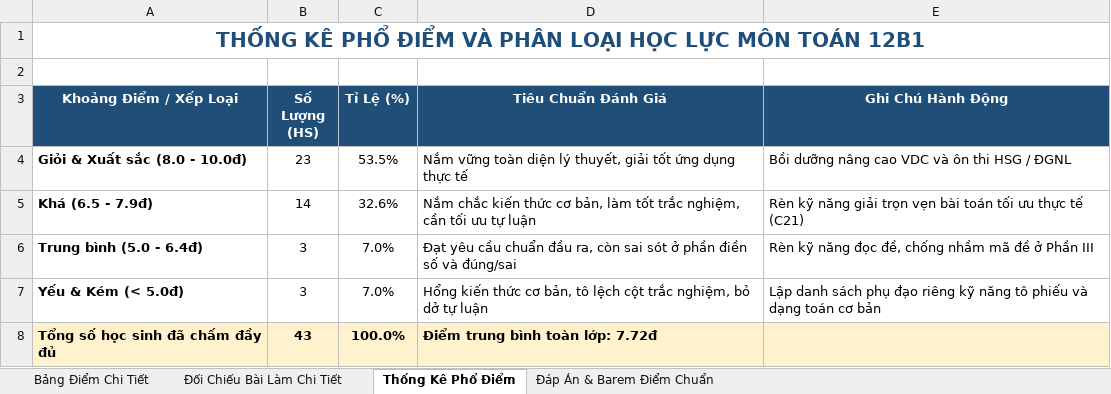
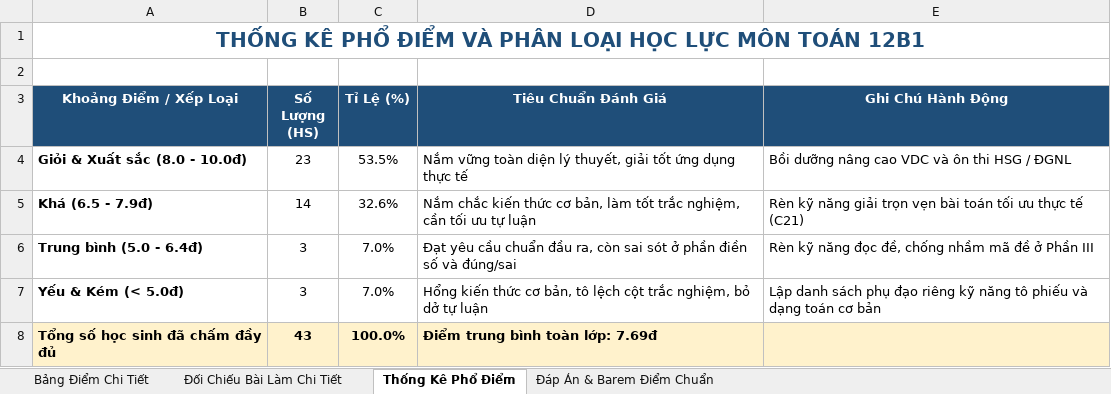
Before and after one commit to sanginnova/cham-diem-hoc-sinh, an Excel workbook: Ket_Qua_Cham_Diem_Giua_Ky_1_Lop12.xlsx, sheet Thống Kê Phổ Điểm, drawn as a sheet; values as stored, in another font and other column widths than the file's, no borders; the diff names each change by its address in the sheet, - before the commit and + after, or states it on an @@ line.

```diff
--- a/Ket_Qua_Cham_Diem_Giua_Ky_1_Lop12.xlsx (sheet Thống Kê Phổ Điểm)
+++ b/Ket_Qua_Cham_Diem_Giua_Ky_1_Lop12.xlsx (sheet Thống Kê Phổ Điểm)
-D8 (Tiêu Chuẩn Đánh Giá): Điểm trung bình toàn lớp: 7.72đ
+D8 (Tiêu Chuẩn Đánh Giá): Điểm trung bình toàn lớp: 7.69đ
```
Also changed, not shown: sheet Bảng Điểm Chi Tiết, sheet Đối Chiếu Bài Làm Chi Tiết, 2 other files.
